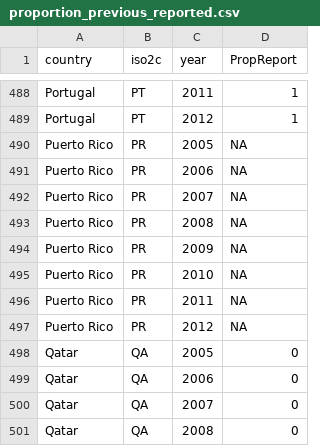
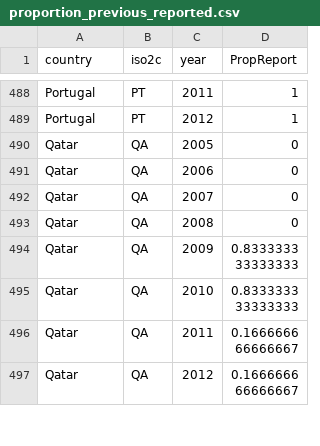
Before and after one commit to christophergandrud/IFTIndex, a CSV file: source_previous/data_cleaned/proportion_previous_reported.csv (was source_previous_raw/data_cleaned/proportion_previous_reported.csv), drawn as a sheet; only a part is shown, gaps mark what is left out; the shorter side is filled out with more unchanged rows; the diff names each change by its address in the sheet, - before the commit and + after, or states it on an @@ line.

```diff
--- a/source_previous_raw/data_cleaned/proportion_previous_reported.csv
+++ b/source_previous/data_cleaned/proportion_previous_reported.csv
-row 490: Puerto Rico | PR | 2005 | NA
-row 491: Puerto Rico | PR | 2006 | NA
-row 492: Puerto Rico | PR | 2007 | NA
-row 493: Puerto Rico | PR | 2008 | NA
-row 494: Puerto Rico | PR | 2009 | NA
-row 495: Puerto Rico | PR | 2010 | NA
-row 496: Puerto Rico | PR | 2011 | NA
-row 497: Puerto Rico | PR | 2012 | NA
```
Also changed, not shown: source_previous/data_cleaned/wdi_previous_fiscal.csv, 5 other files.
